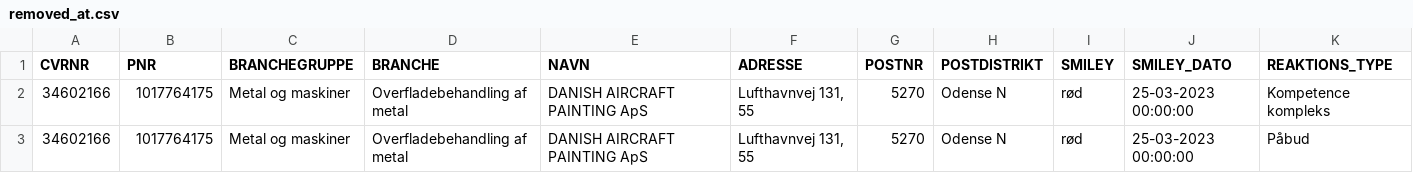
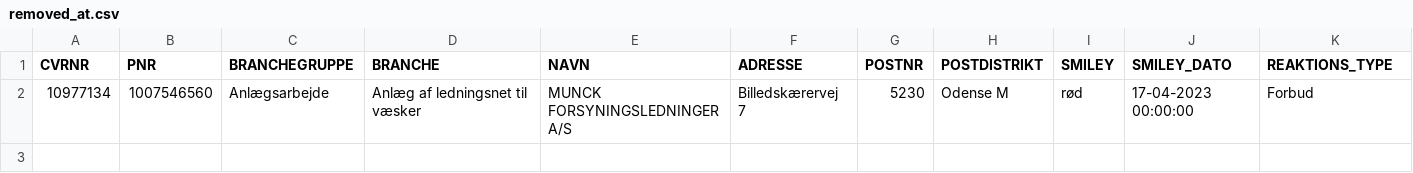
Before and after one commit to TV2-Fyn/scraping-af-arbejdstilsynets-smileyordning, a CSV file: csv/removed_at.csv, drawn as a sheet; only a part is shown; removed rows and columns are numbered as before the commit, all else as after; rows hold the shown columns only; the diff names each change by its address in the sheet, - before the commit and + after, or states it on an @@ line.

```diff
--- a/csv/removed_at.csv
+++ b/csv/removed_at.csv
-row 2: 34602166 | 1017764175 | Metal og maskiner | Overfladebehandling af metal | DANISH AIRCRAFT PAINTING ApS | Lufthavnvej 131, 55 | 5270 | Odense N | rød | 25-03-2023 00:00:00 | Kompetence kompleks
-row 3: 34602166 | 1017764175 | Metal og maskiner | Overfladebehandling af metal | DANISH AIRCRAFT PAINTING ApS | Lufthavnvej 131, 55 | 5270 | Odense N | rød | 25-03-2023 00:00:00 | Påbud
+row 2: 10977134 | 1007546560 | Anlægsarbejde | Anlæg af ledningsnet til væsker | MUNCK FORSYNINGSLEDNINGER A/S | Billedskærervej 7 | 5230 | Odense M | rød | 17-04-2023 00:00:00 | Forbud
```
Also changed, not shown: csv/added_at.csv.
